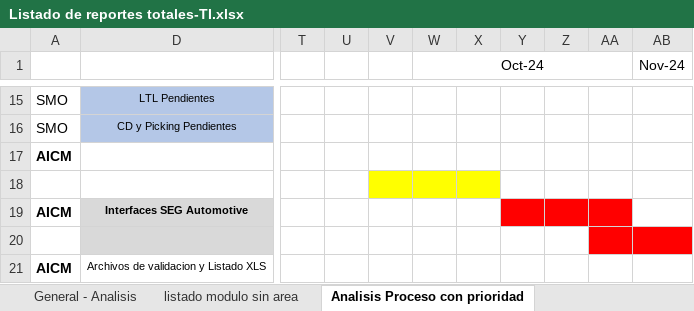
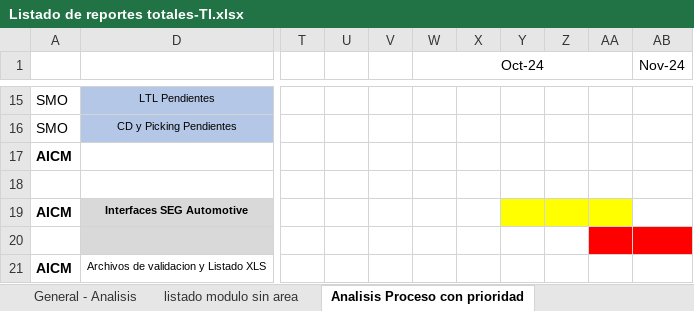
Before and after one commit to EnrikeMendez/migracion_spooler, an Excel workbook: 00-Documentacion/Listado de reportes totales-TI.xlsx, sheet Analisis Proceso con prioridad, drawn as a sheet; only a part is shown, gaps mark what is left out; values as stored, in another font and other column widths than the file's, no borders; the diff names each change by its address in the sheet, - before the commit and + after, or states it on an @@ line.

Commit message:
Consumo de 2 de 2 procedimientos
actualizacion de listado de reportes

```diff
--- a/00-Documentacion/Listado de reportes totales-TI.xlsx (sheet Analisis Proceso con prioridad)
+++ b/00-Documentacion/Listado de reportes totales-TI.xlsx (sheet Analisis Proceso con prioridad)
-V18:X18 fill: #FFFF00
+V18:X18 fill: none
-Y19:AA19 fill: #FF0000
+Y19:AA19 fill: #FFFF00
```
Also changed, not shown: 5 other files.
